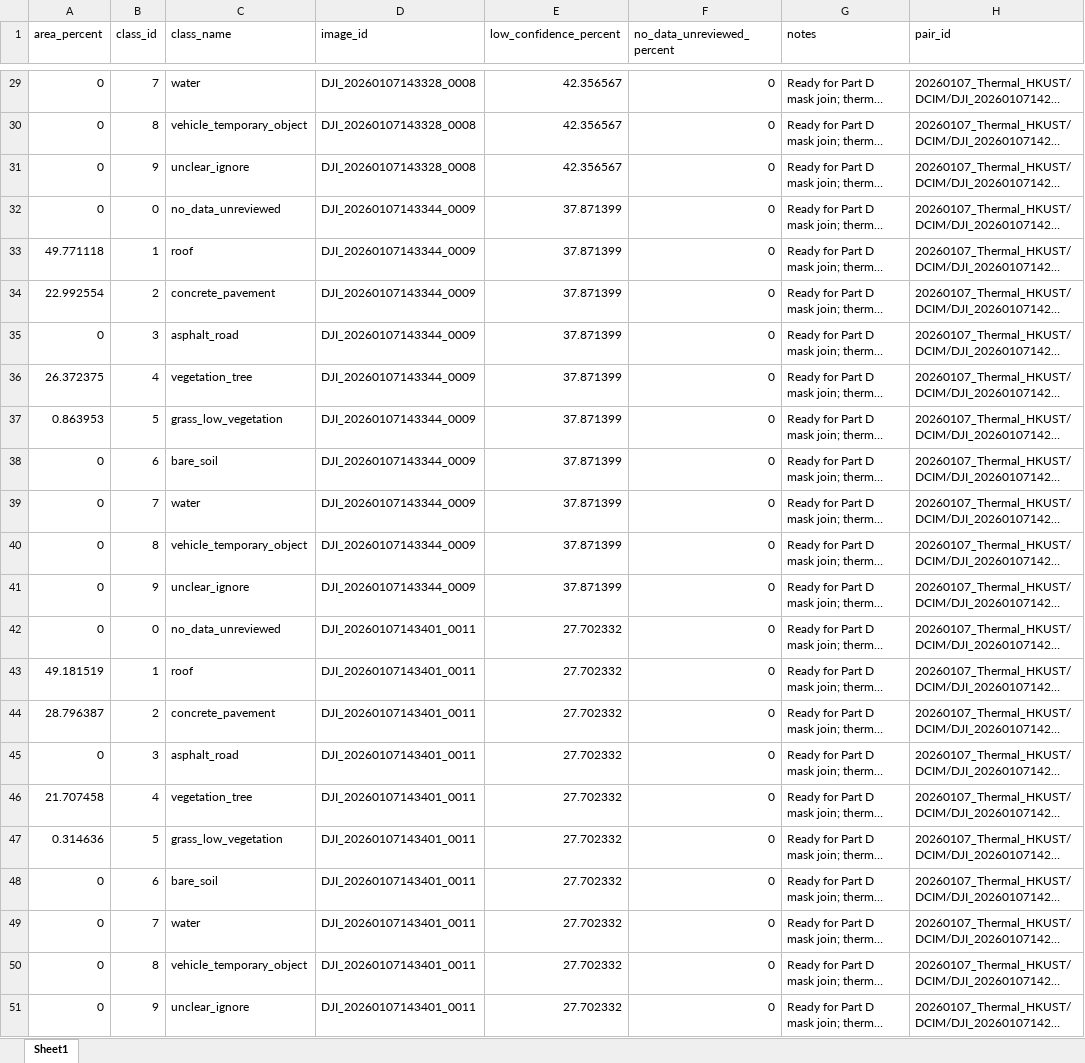
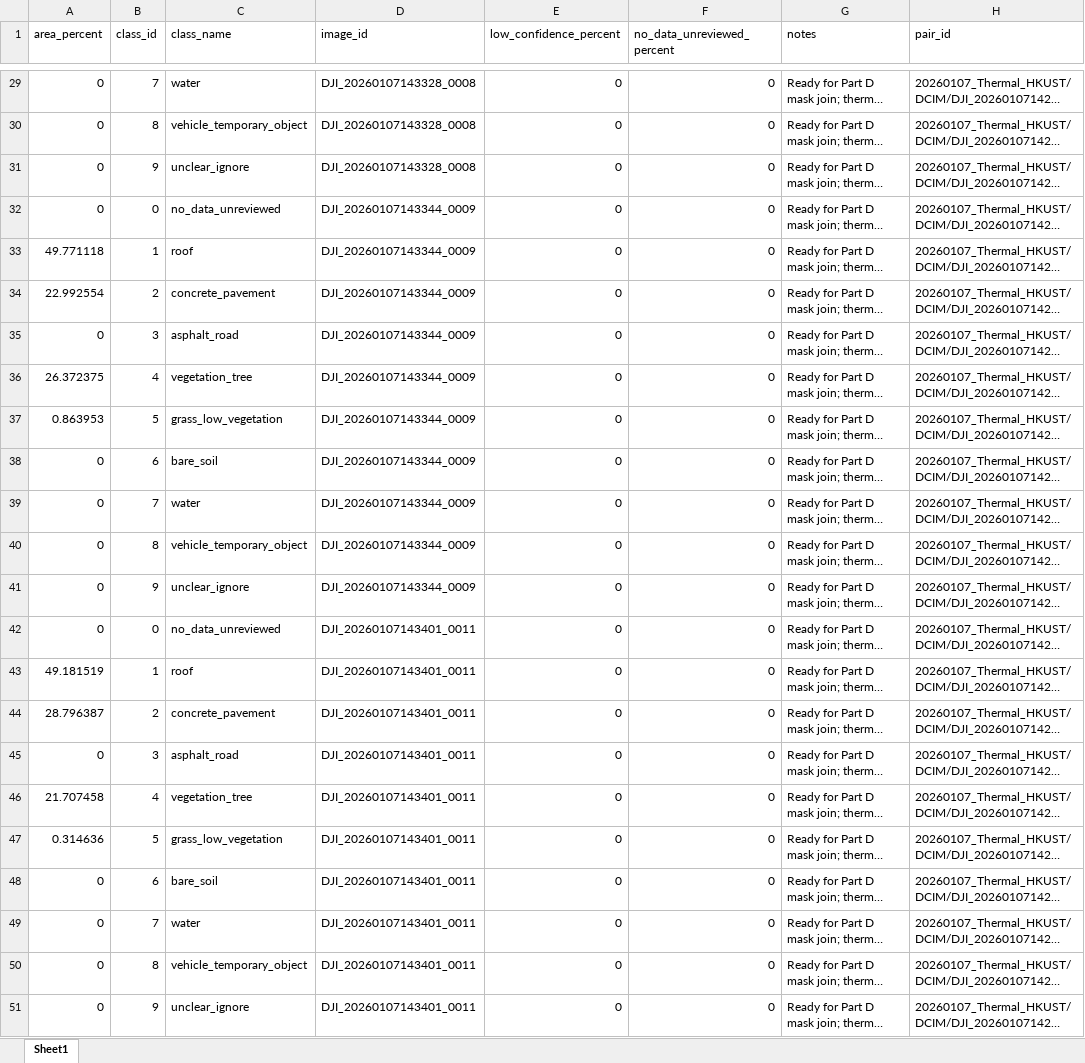
Before and after one commit to VITAMINC135246/heat_index_urop, an Excel workbook: outputs/part_c/summaries/part_c_surface_cover_summary.xlsx, sheet Sheet1, drawn as a sheet; only a part is shown, gaps mark what is left out; long unchanged cells end in …; values as stored, in another font and other column widths than the file's, no borders; the diff covers the shown part only; the diff names each change by its address in the sheet, - before the commit and + after, or states it on an @@ line.

```diff
--- a/outputs/part_c/summaries/part_c_surface_cover_summary.xlsx (sheet Sheet1)
+++ b/outputs/part_c/summaries/part_c_surface_cover_summary.xlsx (sheet Sheet1)
-E29:E31 (low_confidence_percent): 42.356567
+E29:E31 (low_confidence_percent): 0
-E32:E41 (low_confidence_percent): 37.871399
+E32:E41 (low_confidence_percent): 0
-E42:E51 (low_confidence_percent): 27.702332
+E42:E51 (low_confidence_percent): 0
```
Also changed, not shown: 27 edited cells elsewhere in this sheet, data/annotations/part_c/DJI_20260107143320_0007_surface_cover_annotations.xlsx, data/annotations/part_c/DJI_20260107143328_0008_surface_cover_annotations.xlsx, 12 other files.
